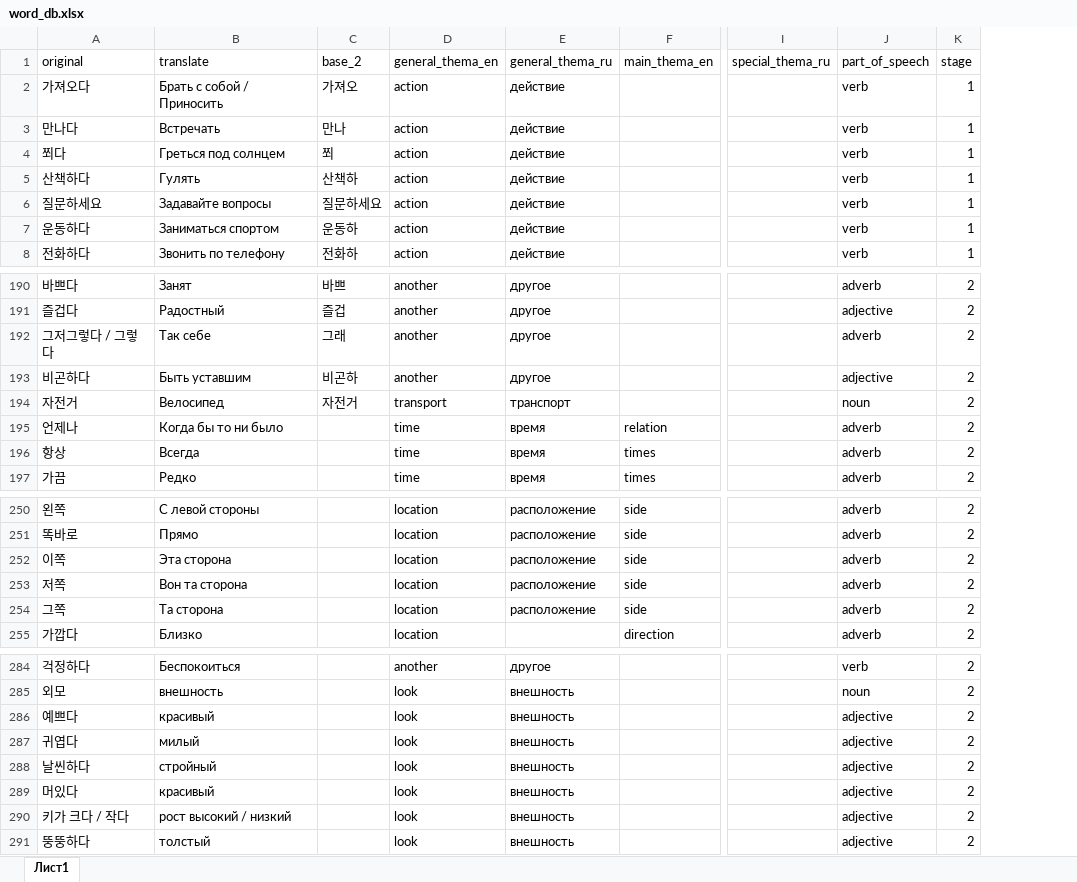
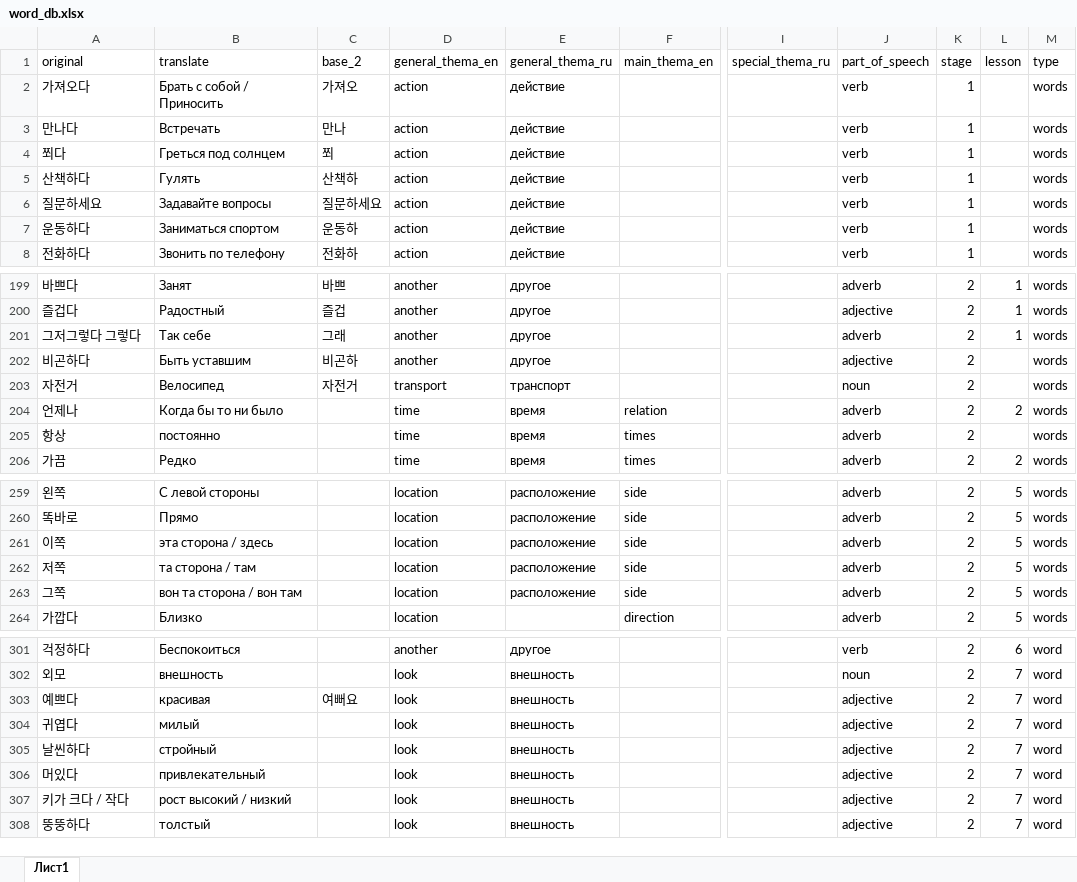
Before and after one commit to zinchuk0480/korean, an Excel workbook: static/word_db.xlsx, sheet Лист1, drawn as a sheet; only a part is shown, gaps mark what is left out; values as stored, in another font and other column widths than the file's, no borders; addresses are those after the commit; the diff covers the shown part only; the diff names each change by its address in the sheet, - before the commit and + after, or states it on an @@ line.

Commit message:
add leson column to table

```diff
--- a/static/word_db.xlsx (sheet Лист1)
+++ b/static/word_db.xlsx (sheet Лист1)
+column L (lesson), rows 199-206: 1 | 1 | 1 |  |  | 2 |  | 2; rows 259-264: all 5; rows 301-308: 6 | 7 | 7 | 7 | 7 | 7 | 7 | 7
+column M (type), rows 2-8: all words; rows 199-206: all words; rows 259-264: all words; rows 301-308: all word
-A201 (original): 그저그렇다 / 그렇다
+A201 (original): 그저그렇다 그렇다
-B205 (translate): Всегда
+B205 (translate): постоянно
-B261 (translate): Эта сторона
+B261 (translate): эта сторона / здесь
-B262 (translate): Вон та сторона
+B262 (translate): та сторона / там
-B263 (translate): Та сторона
+B263 (translate): вон та сторона / вон там
-B303 (translate): красивый
+B303 (translate): красивая
-C303 (base_2): (empty)
+C303 (base_2): 여뻐요
-B306 (translate): красивый
+B306 (translate): привлекательный
```
Also changed, not shown: 38 added rows, 1 removed row and 5 edited cells elsewhere in this sheet, 1 other file.
